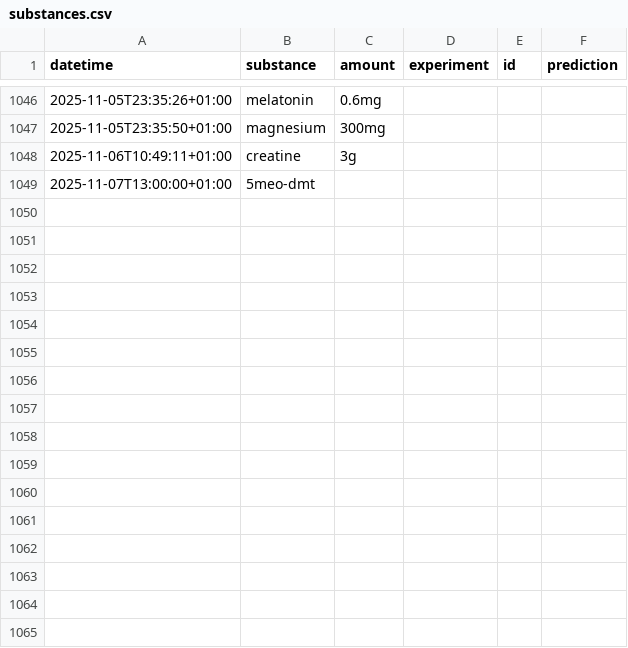
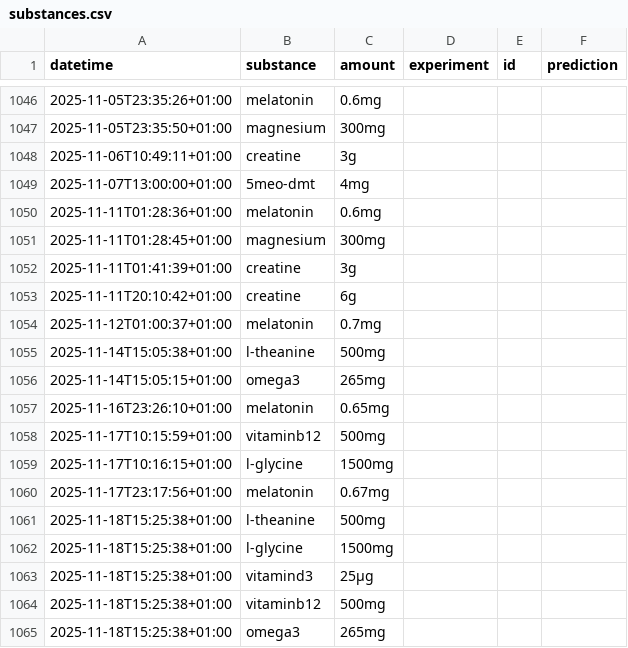
Before and after one commit to niplav/site, a CSV file: data/substances.csv, drawn as a sheet; only a part is shown, gaps mark what is left out.

```diff
--- a/data/substances.csv
+++ b/data/substances.csv
@@ -1048,2 +1048,18 @@ datetime,substance,amount,experiment,id,prediction
 2025-11-06T10:49:11+01:00,creatine,3g,,,
-2025-11-07T13:00:00+01:00,5meo-dmt,,,,
+2025-11-07T13:00:00+01:00,5meo-dmt,4mg,,,
+2025-11-11T01:28:36+01:00,melatonin,0.6mg,,,
+2025-11-11T01:28:45+01:00,magnesium,300mg,,,
+2025-11-11T01:41:39+01:00,creatine,3g,,,
+2025-11-11T20:10:42+01:00,creatine,6g,,,
+2025-11-12T01:00:37+01:00,melatonin,0.7mg,,,
+2025-11-14T15:05:38+01:00,l-theanine,500mg,,,
+2025-11-14T15:05:15+01:00,omega3,265mg,,,
+2025-11-16T23:26:10+01:00,melatonin,0.65mg,,,
+2025-11-17T10:15:59+01:00,vitaminb12,500mg,,,
+2025-11-17T10:16:15+01:00,l-glycine,1500mg,,,
+2025-11-17T23:17:56+01:00,melatonin,0.67mg,,,
+2025-11-18T15:25:38+01:00,l-theanine,500mg,,,
+2025-11-18T15:25:38+01:00,l-glycine,1500mg,,,
+2025-11-18T15:25:38+01:00,vitamind3,25μg,,,
+2025-11-18T15:25:38+01:00,vitaminb12,500mg,,,
+2025-11-18T15:25:38+01:00,omega3,265mg,,,
```
Also changed, not shown: data/cuboid.csv, data/light.csv, 7 other files.
